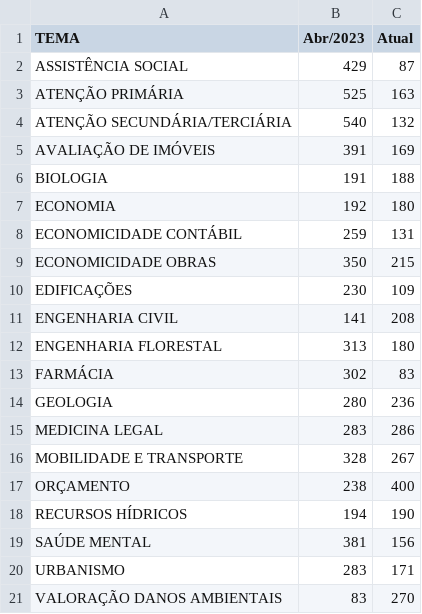
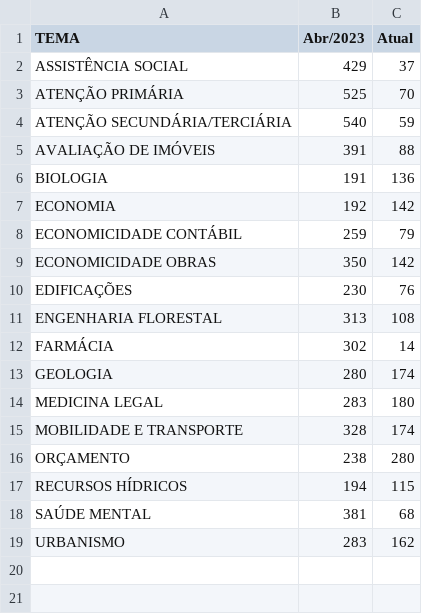
Before and after one commit to pedropaixaomprj/datawrapper-gate, a CSV file: tempo_previsto_backlog.csv, drawn as a sheet.

Commit message:
Dados de acervo atualizados

```diff
--- a/tempo_previsto_backlog.csv
+++ b/tempo_previsto_backlog.csv
@@ -1,21 +1,19 @@
 TEMA,Abr/2023,Atual
-ASSISTÊNCIA SOCIAL,429,87
-ATENÇÃO PRIMÁRIA,525,163
-ATENÇÃO SECUNDÁRIA/TERCIÁRIA,540,132
-AVALIAÇÃO DE IMÓVEIS,391,169
-BIOLOGIA,191,188
-ECONOMIA,192,180
-ECONOMICIDADE CONTÁBIL,259,131
-ECONOMICIDADE OBRAS,350,215
-EDIFICAÇÕES,230,109
-ENGENHARIA CIVIL,141,208
-ENGENHARIA FLORESTAL,313,180
-FARMÁCIA,302,83
-GEOLOGIA,280,236
-MEDICINA LEGAL,283,286
-MOBILIDADE E TRANSPORTE,328,267
-ORÇAMENTO,238,400
-RECURSOS HÍDRICOS,194,190
-SAÚDE MENTAL,381,156
-URBANISMO,283,171
-VALORAÇÃO DANOS AMBIENTAIS,83,270
+ASSISTÊNCIA SOCIAL,429,37
+ATENÇÃO PRIMÁRIA,525,70
+ATENÇÃO SECUNDÁRIA/TERCIÁRIA,540,59
+AVALIAÇÃO DE IMÓVEIS,391,88
+BIOLOGIA,191,136
+ECONOMIA,192,142
+ECONOMICIDADE CONTÁBIL,259,79
+ECONOMICIDADE OBRAS,350,142
+EDIFICAÇÕES,230,76
+ENGENHARIA FLORESTAL,313,108
+FARMÁCIA,302,14
+GEOLOGIA,280,174
+MEDICINA LEGAL,283,180
+MOBILIDADE E TRANSPORTE,328,174
+ORÇAMENTO,238,280
+RECURSOS HÍDRICOS,194,115
+SAÚDE MENTAL,381,68
+URBANISMO,283,162
```
